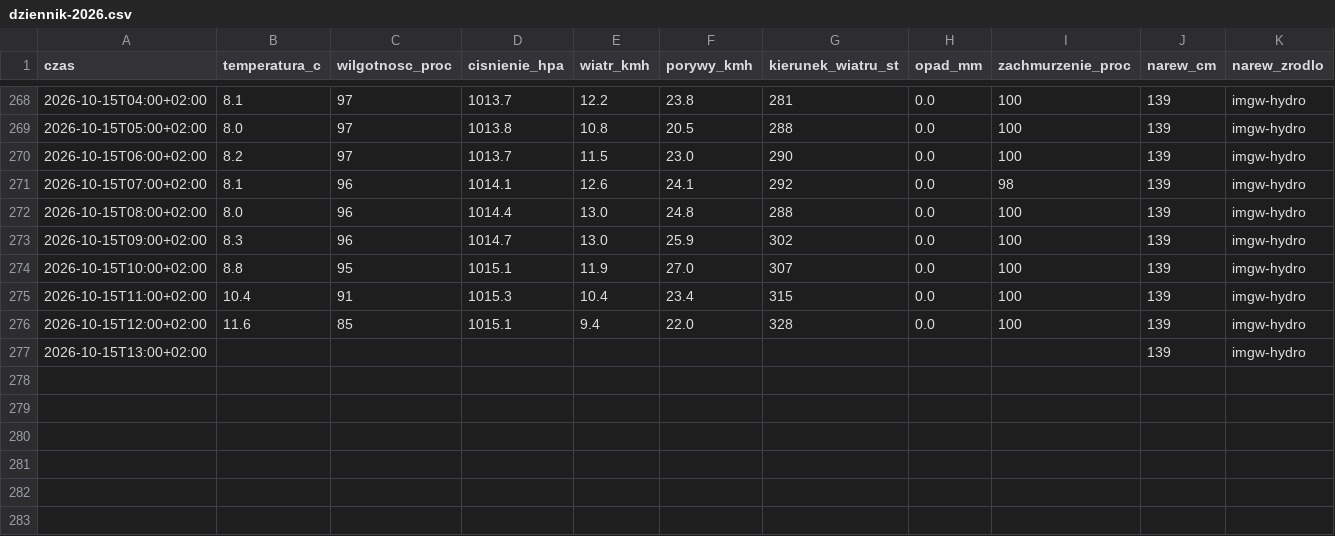
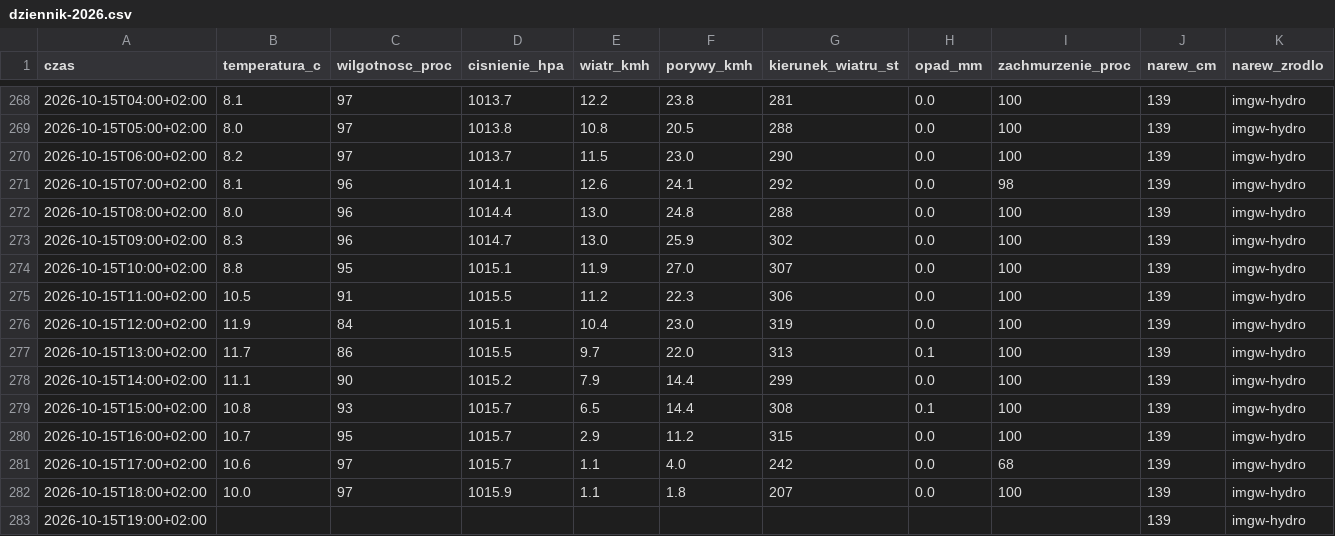
Before and after one commit to arturwyrzykowski/pogoda-tv, a CSV file: data/dziennik-2026.csv, drawn as a sheet; only a part is shown, gaps mark what is left out.

```diff
--- a/data/dziennik-2026.csv
+++ b/data/dziennik-2026.csv
@@ -274,4 +274,10 @@ czas,temperatura_c,wilgotnosc_proc,cisnienie_hpa,wiatr_kmh,porywy_kmh,kierunek_w
 2026-10-15T10:00+02:00,8.8,95,1015.1,11.9,27.0,307,0.0,100,139,imgw-hydro
-2026-10-15T11:00+02:00,10.4,91,1015.3,10.4,23.4,315,0.0,100,139,imgw-hydro
-2026-10-15T12:00+02:00,11.6,85,1015.1,9.4,22.0,328,0.0,100,139,imgw-hydro
-2026-10-15T13:00+02:00,,,,,,,,,139,imgw-hydro
+2026-10-15T11:00+02:00,10.5,91,1015.5,11.2,22.3,306,0.0,100,139,imgw-hydro
+2026-10-15T12:00+02:00,11.9,84,1015.1,10.4,23.0,319,0.0,100,139,imgw-hydro
+2026-10-15T13:00+02:00,11.7,86,1015.5,9.7,22.0,313,0.1,100,139,imgw-hydro
+2026-10-15T14:00+02:00,11.1,90,1015.2,7.9,14.4,299,0.0,100,139,imgw-hydro
+2026-10-15T15:00+02:00,10.8,93,1015.7,6.5,14.4,308,0.1,100,139,imgw-hydro
+2026-10-15T16:00+02:00,10.7,95,1015.7,2.9,11.2,315,0.0,100,139,imgw-hydro
+2026-10-15T17:00+02:00,10.6,97,1015.7,1.1,4.0,242,0.0,68,139,imgw-hydro
+2026-10-15T18:00+02:00,10.0,97,1015.9,1.1,1.8,207,0.0,100,139,imgw-hydro
+2026-10-15T19:00+02:00,,,,,,,,,139,imgw-hydro
```
Also changed, not shown: 1 other file.
